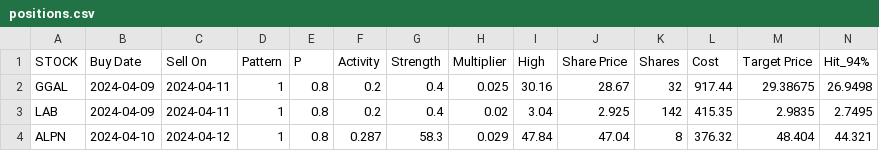
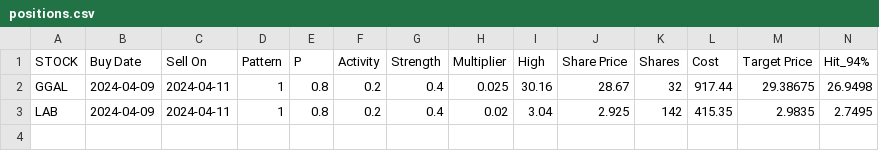
Before and after one commit to p-norris/swing_trades, a CSV file: src/positions.csv, drawn as a sheet; only a part is shown; rows hold the shown columns only; the diff names each change by its address in the sheet, - before the commit and + after, or states it on an @@ line.

Commit message:
updating file

```diff
--- a/src/positions.csv
+++ b/src/positions.csv
-row 4: ALPN | 2024-04-10 | 2024-04-12 | 1 | 0.8 | 0.287 | 58.3 | 0.029 | 47.84 | 47.04 | 8 | 376.32 | 48.404 | 44.321
```
